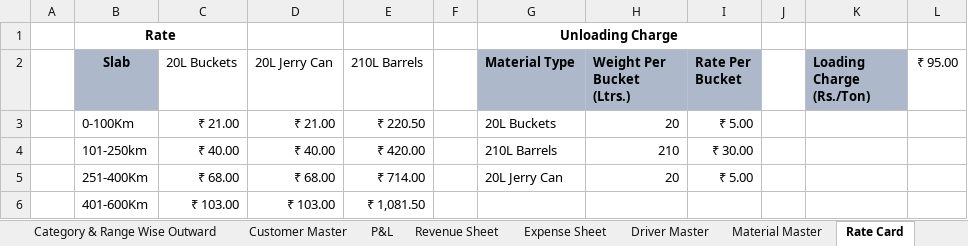
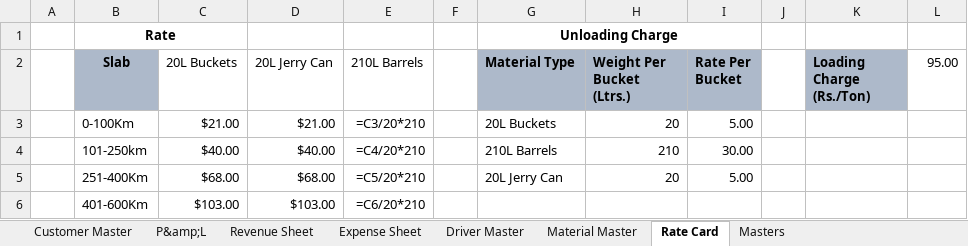
Before and after one commit to heyyrintu/tata-dashboard, an Excel workbook: MIS MASTER SHEET July 2025.xlsx, sheet Rate Card, drawn as a sheet; values as stored, in another font and other column widths than the file's, no borders; formulas without a stored value are shown as written; the diff names each change by its address in the sheet, - before the commit and + after, or states it on an @@ line.

```diff
--- a/MIS MASTER SHEET July 2025.xlsx (sheet Rate Card)
+++ b/MIS MASTER SHEET July 2025.xlsx (sheet Rate Card)
-sheet tab: Category & Range Wise Outward
-sheet tab: P&L
+sheet tab: P&amp;L
-L2: ₹ 95.00
+L2: 95.00
-C3 (20L Buckets): ₹ 21.00
+C3 (20L Buckets): $21.00
-D3 (20L Jerry Can): ₹ 21.00
+D3 (20L Jerry Can): $21.00
-E3 (210L Barrels): ₹ 220.50
+E3 (210L Barrels): =C3/20*210
-I3 (Rate Per Bucket): ₹ 5.00
+I3 (Rate Per Bucket): 5.00
-C4 (20L Buckets): ₹ 40.00
+C4 (20L Buckets): $40.00
-D4 (20L Jerry Can): ₹ 40.00
+D4 (20L Jerry Can): $40.00
-E4 (210L Barrels): ₹ 420.00
+E4 (210L Barrels): =C4/20*210
-I4 (Rate Per Bucket): ₹ 30.00
+I4 (Rate Per Bucket): 30.00
-C5 (20L Buckets): ₹ 68.00
+C5 (20L Buckets): $68.00
-D5 (20L Jerry Can): ₹ 68.00
+D5 (20L Jerry Can): $68.00
-E5 (210L Barrels): ₹ 714.00
+E5 (210L Barrels): =C5/20*210
-I5 (Rate Per Bucket): ₹ 5.00
+I5 (Rate Per Bucket): 5.00
-C6 (20L Buckets): ₹ 103.00
+C6 (20L Buckets): $103.00
-D6 (20L Jerry Can): ₹ 103.00
+D6 (20L Jerry Can): $103.00
-E6 (210L Barrels): ₹ 1,081.50
+E6 (210L Barrels): =C6/20*210
```
Also changed, not shown: sheet OPs Data, sheet Vehicle Readings, sheet Revenue Sheet, sheet Expense Sheet, sheet Customer Master, sheet Vehicle Master, 2 more sheets, other sheet tabs, 32 other files.
